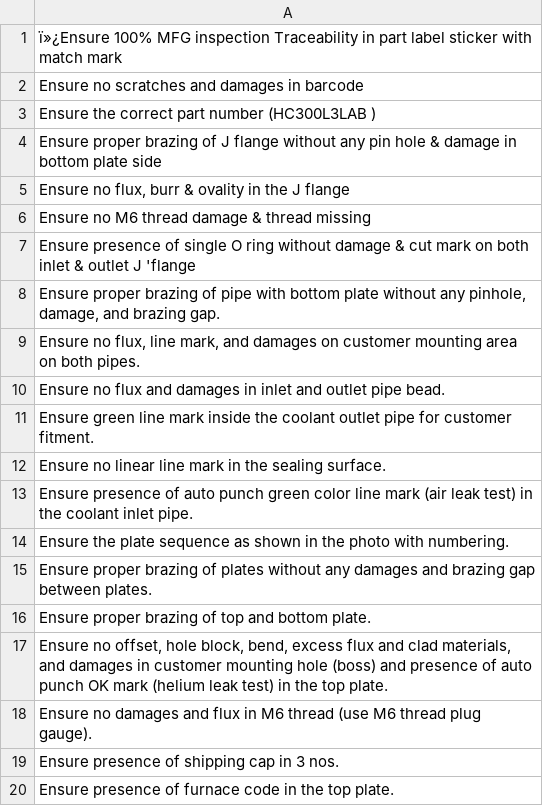
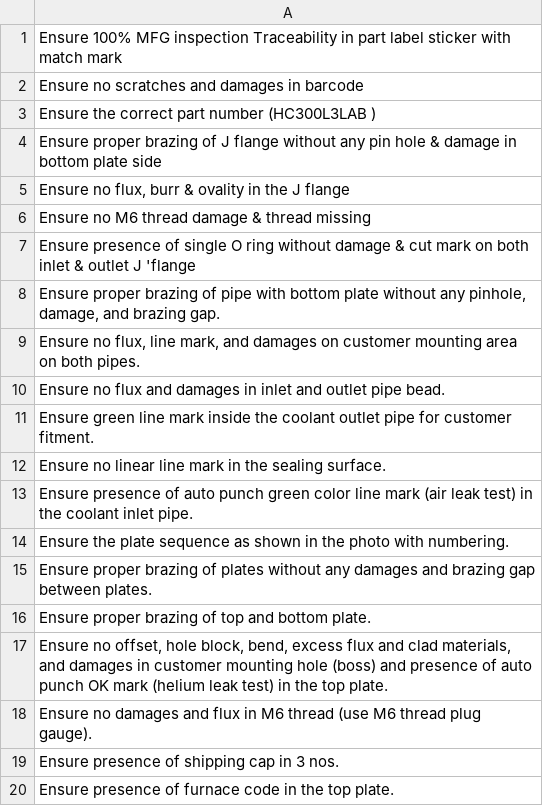
Before and after one commit to pranavk21/csvStorage, a CSV file: inspections/file.csv, drawn as a sheet.

Commit message:
file.csv

```diff
--- a/inspections/file.csv
+++ b/inspections/file.csv
@@ -1,2 +1,2 @@
-ï»¿Ensure 100% MFG inspection Traceability in part label sticker with match mark
+Ensure 100% MFG inspection Traceability in part label sticker with match mark
 Ensure no scratches and damages in barcode
```
